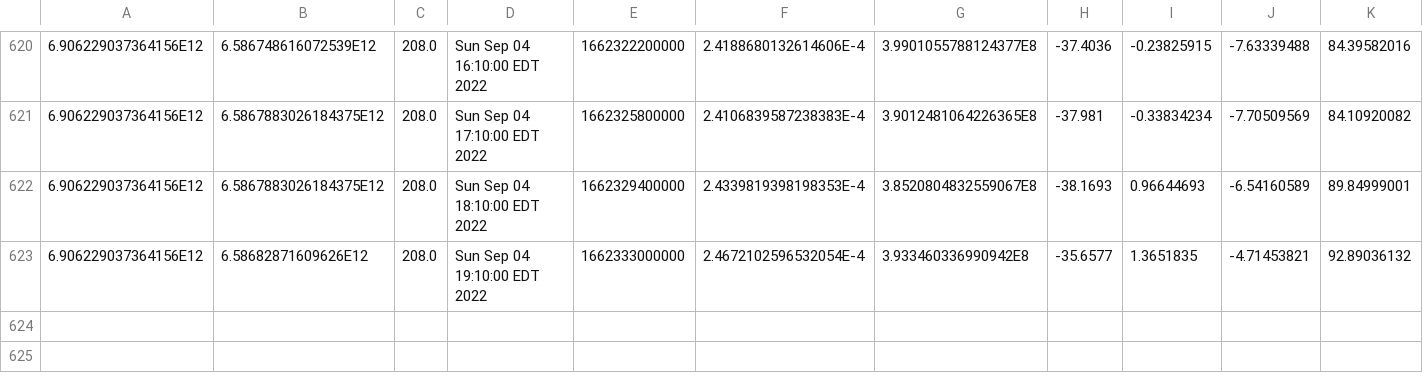
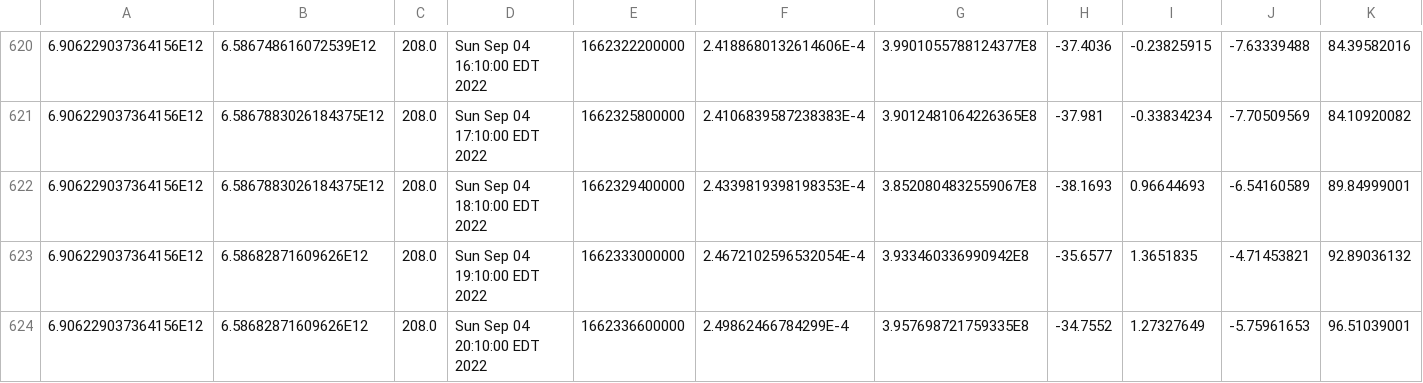
Before and after one commit to luncburn/luncburn, a CSV file: data.csv, drawn as a sheet; only a part is shown, gaps mark what is left out; rows hold the shown columns only; the diff names each change by its address in the sheet, - before the commit and + after, or states it on an @@ line.

Commit message:
table update

```diff
--- a/data.csv
+++ b/data.csv
+row 624: 6.906229037364156E12 | 6.58682871609626E12 | 208.0 | Sun Sep 04 20:10:00 EDT 2022 | 1662336600000 | 2.49862466784299E-4 | 3.957698721759335E8 | -34.7552 | 1.27327649 | -5.75961653 | 96.51039001
```
